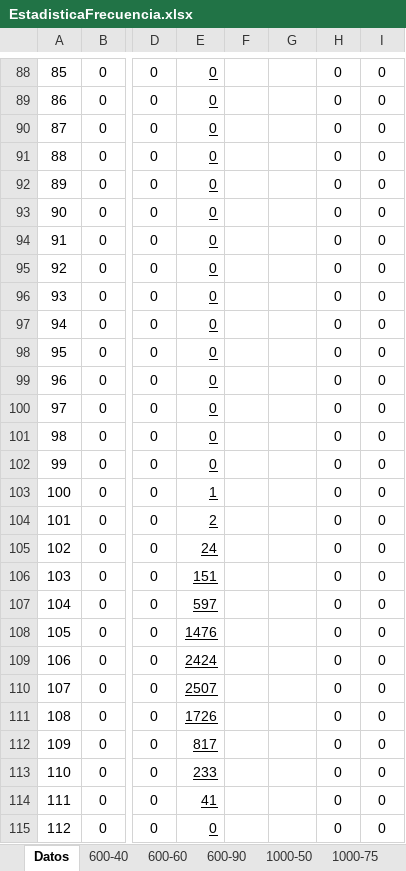
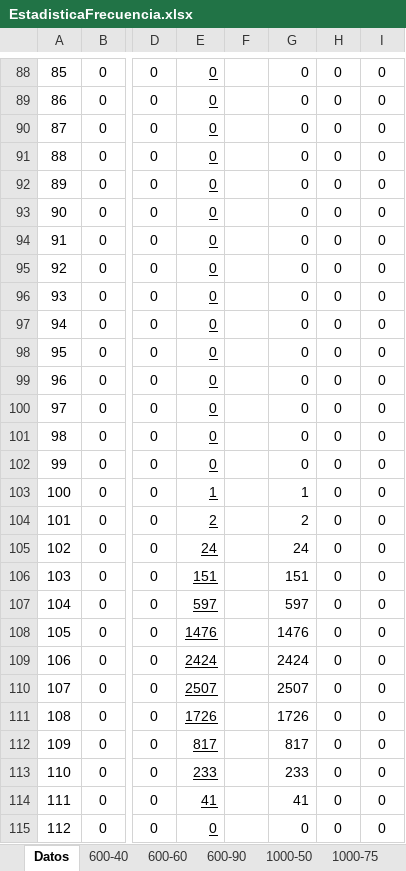
Before and after one commit to LosIsotopos/Coloreo, an Excel workbook: EstadisticaFrecuencia.xlsx, sheet Datos, drawn as a sheet; only a part is shown, gaps mark what is left out; values as stored, in another font and other column widths than the file's, no borders; the diff covers the shown part only; the diff names each change by its address in the sheet, - before the commit and + after, or states it on an @@ line.

Commit message:
Se agregan datos

```diff
--- a/EstadisticaFrecuencia.xlsx (sheet Datos)
+++ b/EstadisticaFrecuencia.xlsx (sheet Datos)
-G88:G102: (empty)
+G88:G102: 0
-G103: (empty)
+G103: 1
-G104: (empty)
+G104: 2
-G105: (empty)
+G105: 24
-G106: (empty)
+G106: 151
-G107: (empty)
+G107: 597
-G108: (empty)
+G108: 1476
-G109: (empty)
+G109: 2424
-G110: (empty)
+G110: 2507
-G111: (empty)
+G111: 1726
-G112: (empty)
+G112: 817
-G113: (empty)
+G113: 233
-G114: (empty)
+G114: 41
-G115: (empty)
+G115: 0
```
Also changed, not shown: 572 edited cells elsewhere in this sheet, charts or pictures.
